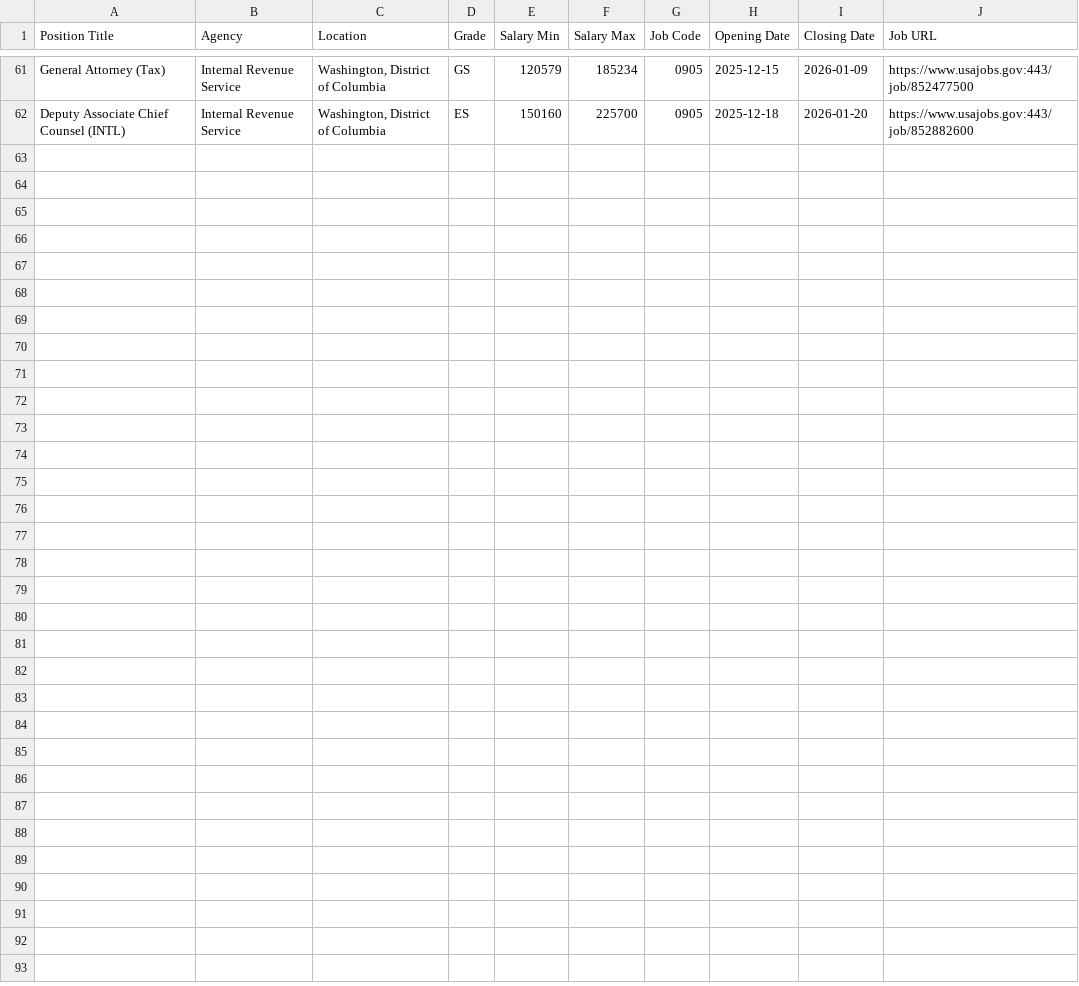
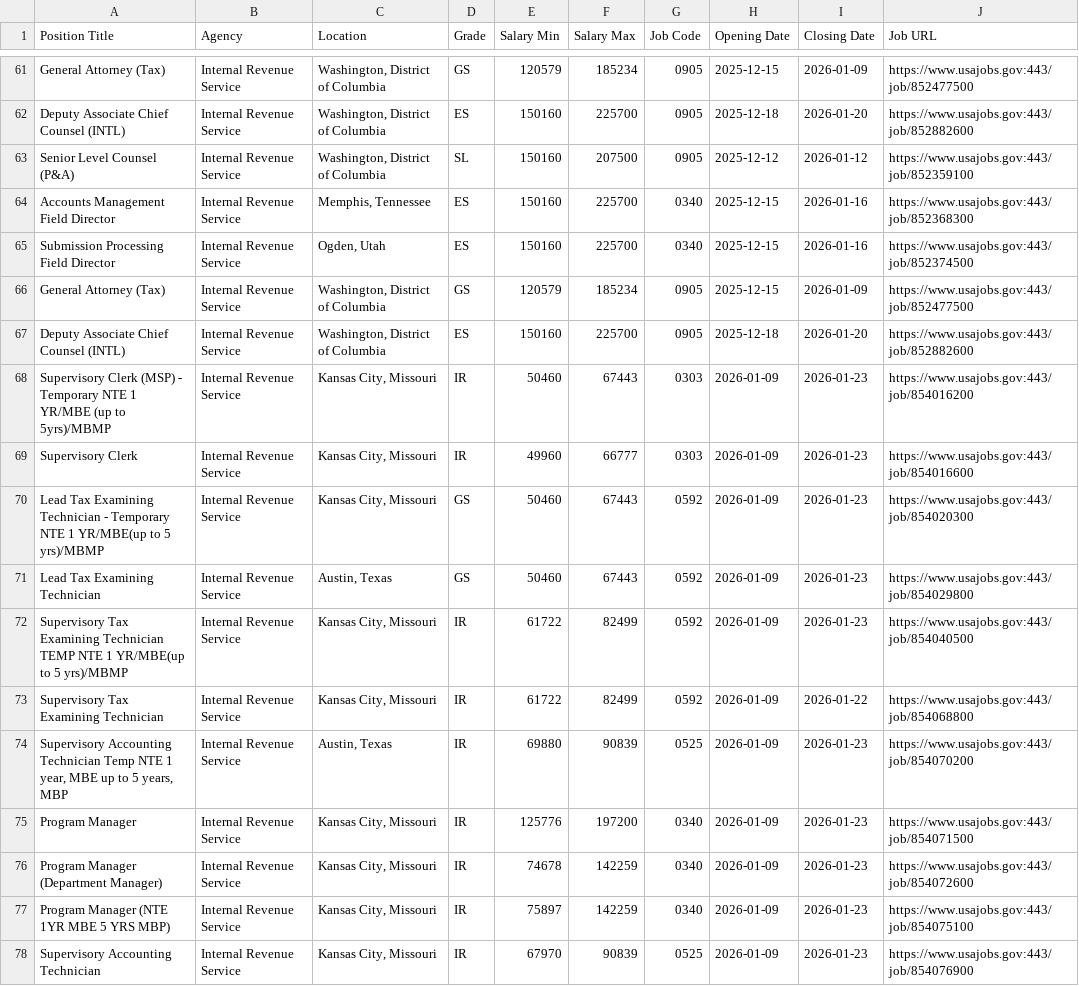
Before and after one commit to fartbagxp/fedjobs, a CSV file: data/raw/all_IRS_jobs.csv, drawn as a sheet; only a part is shown, gaps mark what is left out.

```diff
--- a/data/raw/all_IRS_jobs.csv
+++ b/data/raw/all_IRS_jobs.csv
@@ -62 +62,17 @@ General Attorney (Tax),Internal Revenue Service,"Washington, District of Columbi
 Deputy Associate Chief Counsel (INTL),Internal Revenue Service,"Washington, District of Columbia",ES,150160,225700,0905,2025-12-18,2026-01-20,https://www.usajobs.gov:443/job/852882600
+Senior Level Counsel (P&A),Internal Revenue Service,"Washington, District of Columbia",SL,150160,207500,0905,2025-12-12,2026-01-12,https://www.usajobs.gov:443/job/852359100
+Accounts Management Field Director,Internal Revenue Service,"Memphis, Tennessee",ES,150160,225700,0340,2025-12-15,2026-01-16,https://www.usajobs.gov:443/job/852368300
+Submission Processing Field Director,Internal Revenue Service,"Ogden, Utah",ES,150160,225700,0340,2025-12-15,2026-01-16,https://www.usajobs.gov:443/job/852374500
+General Attorney (Tax),Internal Revenue Service,"Washington, District of Columbia",GS,120579,185234,0905,2025-12-15,2026-01-09,https://www.usajobs.gov:443/job/852477500
+Deputy Associate Chief Counsel (INTL),Internal Revenue Service,"Washington, District of Columbia",ES,150160,225700,0905,2025-12-18,2026-01-20,https://www.usajobs.gov:443/job/852882600
+Supervisory Clerk (MSP) - Temporary NTE 1 YR/MBE (up to 5yrs)/MBMP,Internal Revenue Service,"Kansas City, Missouri",IR,50460,67443,0303,2026-01-09,2026-01-23,https://www.usajobs.gov:443/job/854016200
+Supervisory Clerk,Internal Revenue Service,"Kansas City, Missouri",IR,49960,66777,0303,2026-01-09,2026-01-23,https://www.usajobs.gov:443/job/854016600
+Lead Tax Examining Technician - Temporary NTE 1 YR/MBE(up to 5 yrs)/MBMP,Internal Revenue Service,"Kansas City, Missouri",GS,50460,67443,0592,2026-01-09,2026-01-23,https://www.usajobs.gov:443/job/854020300
+Lead Tax Examining Technician,Internal Revenue Service,"Austin, Texas",GS,50460,67443,0592,2026-01-09,2026-01-23,https://www.usajobs.gov:443/job/854029800
+Supervisory Tax Examining Technician TEMP NTE 1 YR/MBE(up to 5 yrs)/MBMP,Internal Revenue Service,"Kansas City, Missouri",IR,61722,82499,0592,2026-01-09,2026-01-23,https://www.usajobs.gov:443/job/854040500
+Supervisory Tax Examining Technician,Internal Revenue Service,"Kansas City, Missouri",IR,61722,82499,0592,2026-01-09,2026-01-22,https://www.usajobs.gov:443/job/854068800
+"Supervisory Accounting Technician Temp NTE 1 year, MBE up to 5 years, MBP",Internal Revenue Service,"Austin, Texas",IR,69880,90839,0525,2026-01-09,2026-01-23,https://www.usajobs.gov:443/job/854070200
+Program Manager,Internal Revenue Service,"Kansas City, Missouri",IR,125776,197200,0340,2026-01-09,2026-01-23,https://www.usajobs.gov:443/job/854071500
+Program Manager (Department Manager),Internal Revenue Service,"Kansas City, Missouri",IR,74678,142259,0340,2026-01-09,2026-01-23,https://www.usajobs.gov:443/job/854072600
+Program Manager (NTE 1YR MBE 5 YRS MBP),Internal Revenue Service,"Kansas City, Missouri",IR,75897,142259,0340,2026-01-09,2026-01-23,https://www.usajobs.gov:443/job/854075100
+Supervisory Accounting Technician,Internal Revenue Service,"Kansas City, Missouri",IR,67970,90839,0525,2026-01-09,2026-01-23,https://www.usajobs.gov:443/job/854076900
```
Also changed, not shown: data/raw/all_0854_jobs.csv, data/raw/all_1560_jobs.csv, 3 other files.
